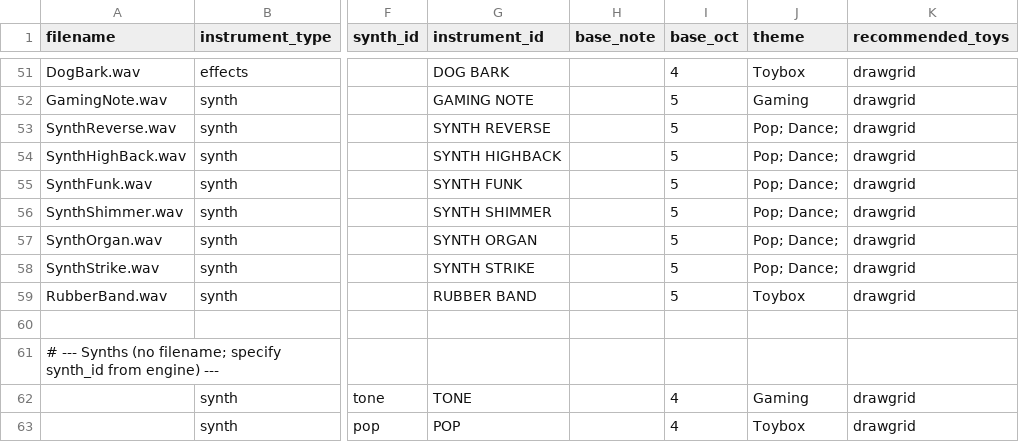
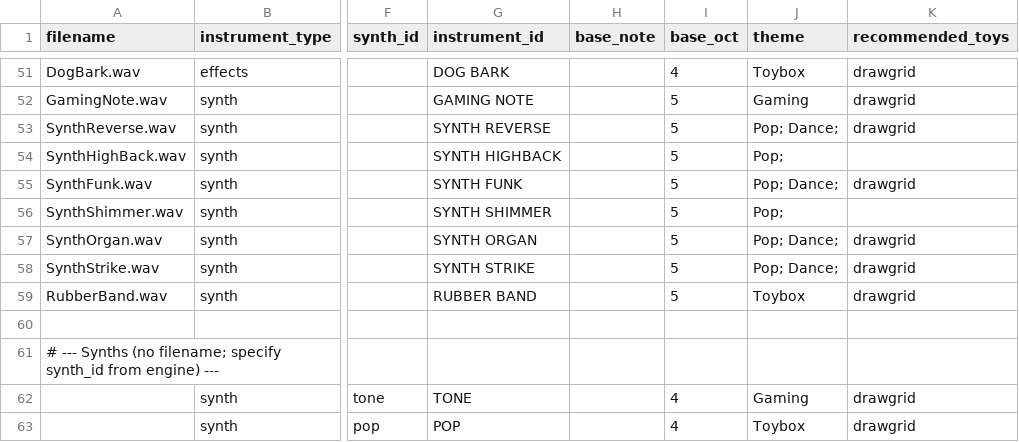
Before and after one commit to Russ-Earwaker/music-toy.github.io, a CSV file: samples.csv, drawn as a sheet; only a part is shown, gaps mark what is left out; the diff names each change by its address in the sheet, - before the commit and + after, or states it on an @@ line.

```diff
--- a/samples.csv
+++ b/samples.csv
-J54 (theme): Pop; Dance;
+J54 (theme): Pop;
-K54 (recommended_toys): drawgrid
+K54 (recommended_toys): (empty)
-J56 (theme): Pop; Dance;
+J56 (theme): Pop;
-K56 (recommended_toys): drawgrid
+K56 (recommended_toys): (empty)
```
Also changed, not shown: 13 other files.
